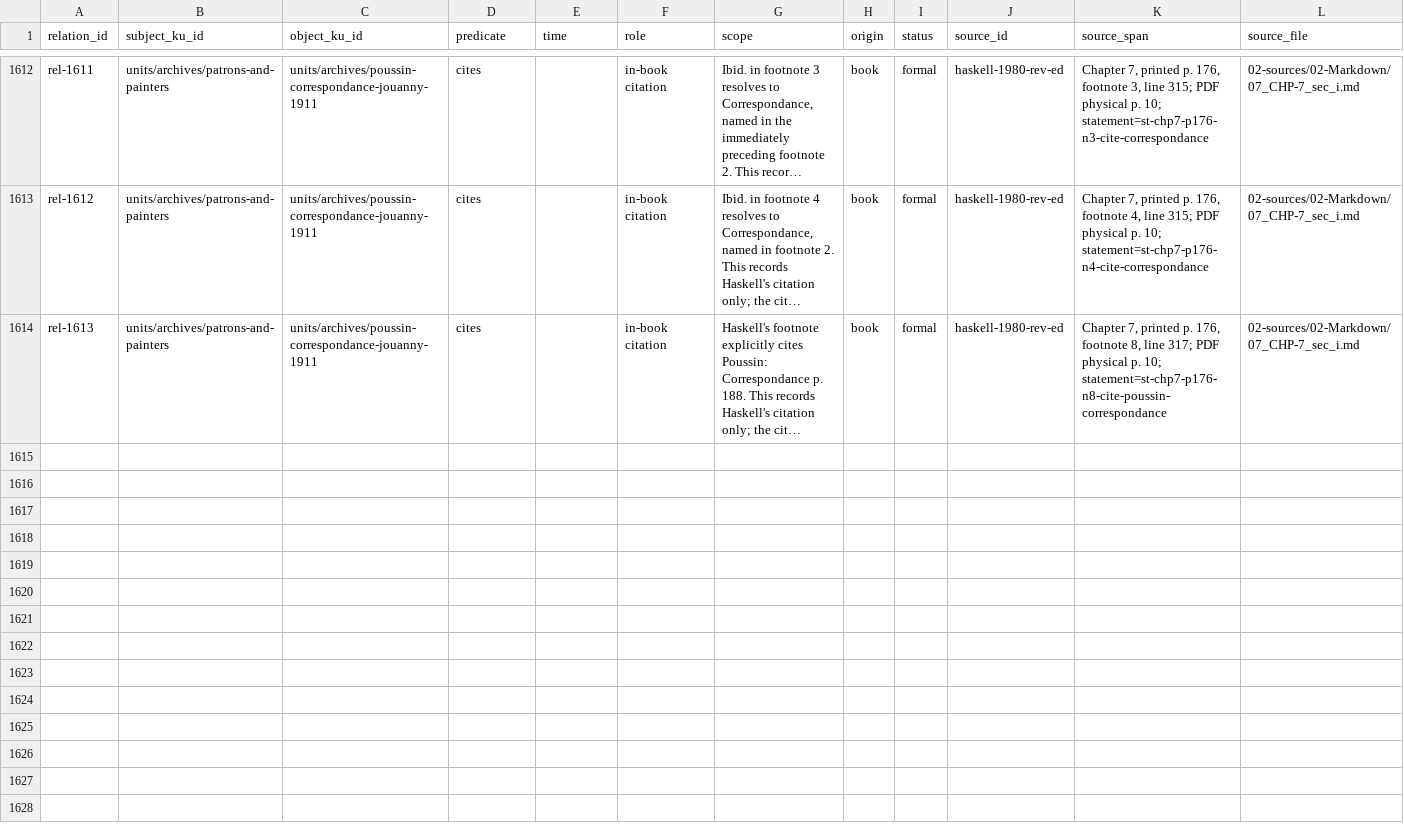
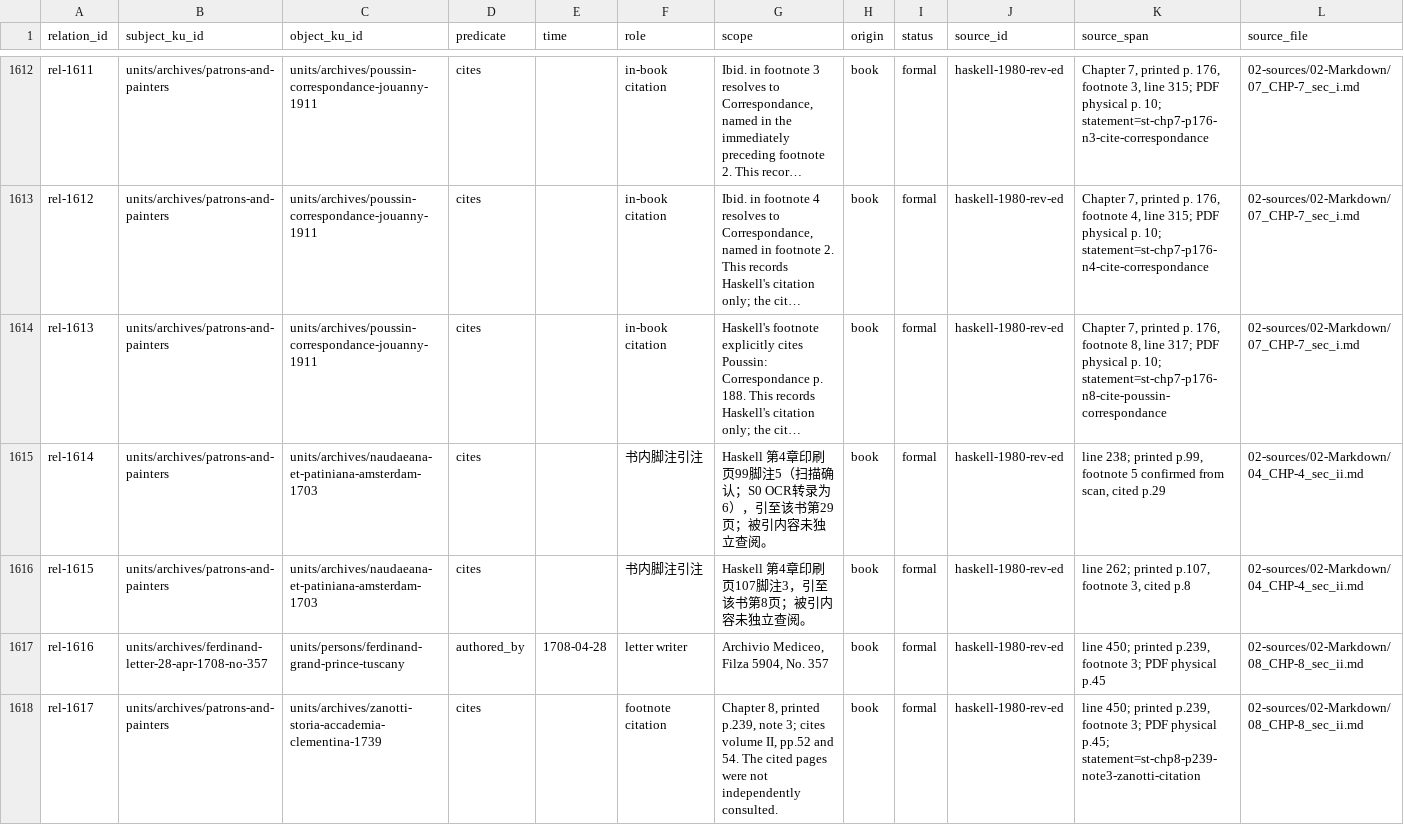
Before and after one commit to fengbaifan/PNP-Final-DATA, a CSV file: 04-knowledge/tables/relations.csv, drawn as a sheet; only a part is shown, gaps mark what is left out; long unchanged cells end in …; rows hold the shown columns only; the diff names each change by its address in the sheet, - before the commit and + after, or states it on an @@ line.

Commit message:
Record p.239 and archive identity batches

```diff
--- a/04-knowledge/tables/relations.csv
+++ b/04-knowledge/tables/relations.csv
+row 1615: rel-1614 | units/archives/patrons-and-painters | units/archives/naudaeana-et-patiniana-amsterdam-1703 | cites |  | 书内脚注引注 | Haskell 第4章印刷页99脚注5（扫描确认；S0 OCR转录为6），引至该书第29页；被引内容未独立查阅。 | book | formal | haskell-1980-rev-ed | line 238; printed p.99, footnote 5 confirmed from scan, cited p.29 | 02-sources/02-Markdown/04_CHP-4_sec_ii.md
+row 1616: rel-1615 | units/archives/patrons-and-painters | units/archives/naudaeana-et-patiniana-amsterdam-1703 | cites |  | 书内脚注引注 | Haskell 第4章印刷页107脚注3，引至该书第8页；被引内容未独立查阅。 | book | formal | haskell-1980-rev-ed | line 262; printed p.107, footnote 3, cited p.8 | 02-sources/02-Markdown/04_CHP-4_sec_ii.md
+row 1617: rel-1616 | units/archives/ferdinand-letter-28-apr-1708-no-357 | units/persons/ferdinand-grand-prince-tuscany | authored_by | 1708-04-28 | letter writer | Archivio Mediceo, Filza 5904, No. 357 | book | formal | haskell-1980-rev-ed | line 450; printed p.239, footnote 3; PDF physical p.45 | 02-sources/02-Markdown/08_CHP-8_sec_ii.md
+row 1618: rel-1617 | units/archives/patrons-and-painters | units/archives/zanotti-storia-accademia-clementina-1739 | cites |  | footnote citation | Chapter 8, printed p.239, note 3; cites volume II, pp.52 and 54. The cited pages were not independently consulted. | book | formal | haskell-1980-rev-ed | line 450; printed p.239, footnote 3; PDF physical p.45; statement=st-chp8-p239-note3-zanotti-citation | 02-sources/02-Markdown/08_CHP-8_sec_ii.md
```
Also changed, not shown: 04-knowledge/tables/ku-manifest.csv, 14 other files.
